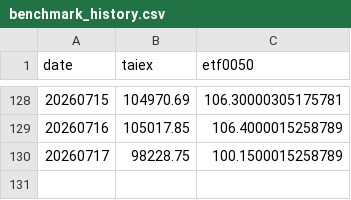
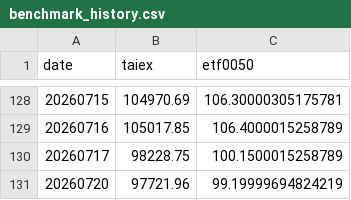
Before and after one commit to jasanlin177-hub/tsf-top5-index, a CSV file: data/benchmark_history.csv, drawn as a sheet; only a part is shown, gaps mark what is left out.

```diff
--- a/data/benchmark_history.csv
+++ b/data/benchmark_history.csv
@@ -130 +130,2 @@
 20260717,98228.75,100.1500015258789
+20260720,97721.96,99.19999694824219
```
Also changed, not shown: data/tsf_history.csv.
